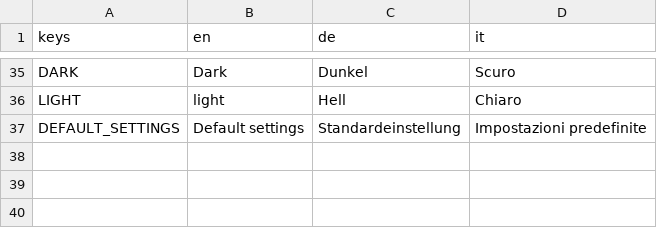
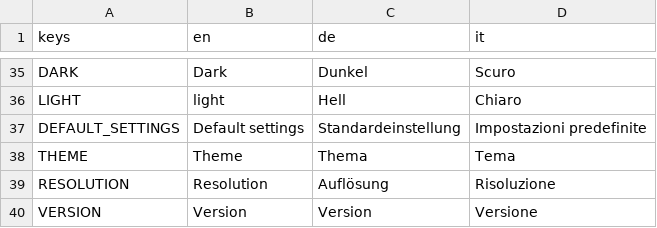
Before and after one commit to dulvui/futsal-manager, a CSV file: game/assets/i18n/translations.csv, drawn as a sheet; only a part is shown, gaps mark what is left out.

Commit message:
translations: add more keywords

```diff
--- a/game/assets/i18n/translations.csv
+++ b/game/assets/i18n/translations.csv
@@ -37 +37,4 @@ LIGHT,light,Hell,Chiaro
 DEFAULT_SETTINGS,Default settings,Standardeinstellung,Impostazioni predefinite
+THEME,Theme,Thema,Tema
+RESOLUTION,Resolution,Auflösung,Risoluzione
+VERSION,Version,Version,Versione
```
